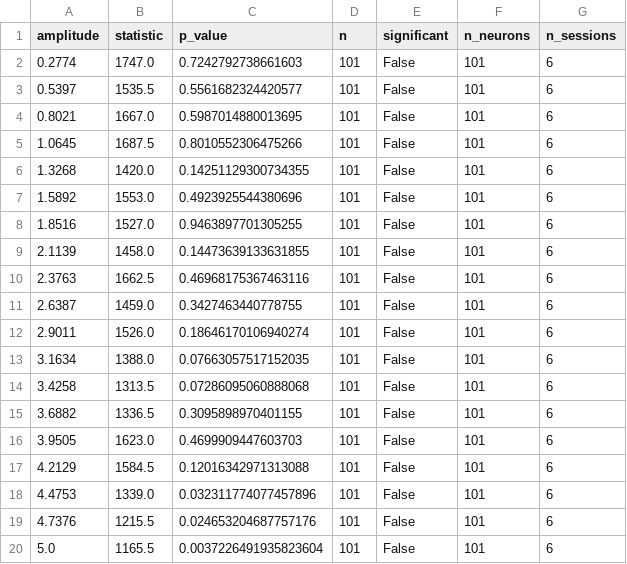
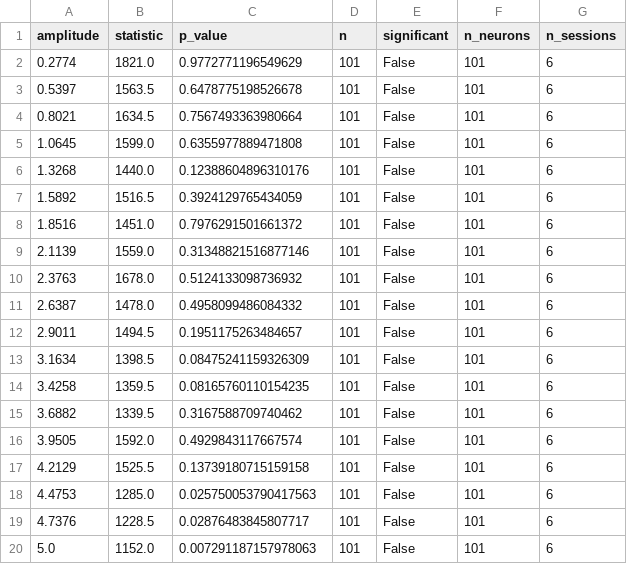
Before and after one commit to MDrueke/Coupling_Titration_Ketamine, a CSV file: Code local/Coupling/Activation_Titration/output_pooled/activation_curve_stats.csv, drawn as a sheet.

```diff
--- a/Code local/Coupling/Activation_Titration/output_pooled/activation_curve_stats.csv
+++ b/Code local/Coupling/Activation_Titration/output_pooled/activation_curve_stats.csv
@@ -1,20 +1,20 @@
 amplitude,statistic,p_value,n,significant,n_neurons,n_sessions
-0.2774,1747.0,0.7242792738661603,101,False,101,6
-0.5397,1535.5,0.5561682324420577,101,False,101,6
-0.8021,1667.0,0.5987014880013695,101,False,101,6
-1.0645,1687.5,0.8010552306475266,101,False,101,6
-1.3268,1420.0,0.14251129300734355,101,False,101,6
-1.5892,1553.0,0.4923925544380696,101,False,101,6
-1.8516,1527.0,0.9463897701305255,101,False,101,6
-2.1139,1458.0,0.14473639133631855,101,False,101,6
-2.3763,1662.5,0.46968175367463116,101,False,101,6
-2.6387,1459.0,0.3427463440778755,101,False,101,6
-2.9011,1526.0,0.18646170106940274,101,False,101,6
-3.1634,1388.0,0.07663057517152035,101,False,101,6
-3.4258,1313.5,0.07286095060888068,101,False,101,6
-3.6882,1336.5,0.3095898970401155,101,False,101,6
-3.9505,1623.0,0.4699909447603703,101,False,101,6
-4.2129,1584.5,0.12016342971313088,101,False,101,6
-4.4753,1339.0,0.032311774077457896,101,False,101,6
-4.7376,1215.5,0.024653204687757176,101,False,101,6
-5.0,1165.5,0.0037226491935823604,101,False,101,6
+0.2774,1821.0,0.9772771196549629,101,False,101,6
+0.5397,1563.5,0.6478775198526678,101,False,101,6
+0.8021,1634.5,0.7567493363980664,101,False,101,6
+1.0645,1599.0,0.6355977889471808,101,False,101,6
+1.3268,1440.0,0.12388604896310176,101,False,101,6
+1.5892,1516.5,0.3924129765434059,101,False,101,6
+1.8516,1451.0,0.7976291501661372,101,False,101,6
+2.1139,1559.0,0.31348821516877146,101,False,101,6
+2.3763,1678.0,0.5124133098736932,101,False,101,6
+2.6387,1478.0,0.4958099486084332,101,False,101,6
+2.9011,1494.5,0.1951175263484657,101,False,101,6
+3.1634,1398.5,0.08475241159326309,101,False,101,6
+3.4258,1359.5,0.08165760110154235,101,False,101,6
+3.6882,1339.5,0.3167588709740462,101,False,101,6
+3.9505,1592.0,0.4929843117667574,101,False,101,6
+4.2129,1525.5,0.13739180715159158,101,False,101,6
+4.4753,1285.0,0.025750053790417563,101,False,101,6
+4.7376,1228.5,0.02876483845807717,101,False,101,6
+5.0,1152.0,0.007291187157978063,101,False,101,6
```
Also changed, not shown: Code local/Coupling/Activation_Titration/output_pooled/fr_ge1/activation_curve_stats.csv, Code local/Coupling/Activation_Titration/output_pooled/fr_ge1/threshold_awake.csv, 50 other files.
